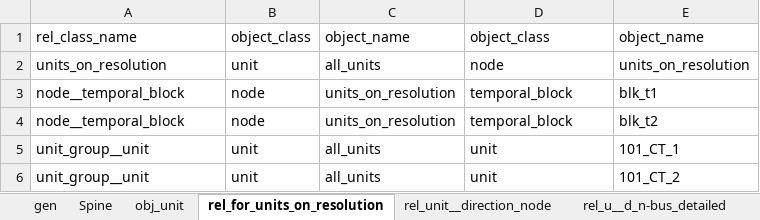
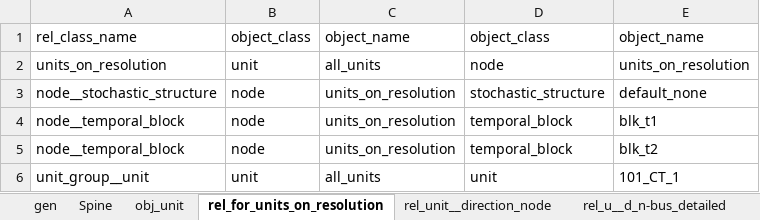
Before and after one commit to Spine-project/spinetoolbox_rts-glmc, an Excel workbook: spine_rts-gmlc/datasets/gen.xlsx, sheet rel_for_units_on_resolution, drawn as a sheet; only a part is shown; the shorter side is filled out with more unchanged rows; values as stored, in another font and other column widths than the file's, no borders; the diff names each change by its address in the sheet, - before the commit and + after, or states it on an @@ line.

```diff
--- a/spine_rts-gmlc/datasets/gen.xlsx (sheet rel_for_units_on_resolution)
+++ b/spine_rts-gmlc/datasets/gen.xlsx (sheet rel_for_units_on_resolution)
+row 3: node__stochastic_structure | node | units_on_resolution | stochastic_structure | default_none
```
Also changed, not shown: spine_rts-gmlc/datasets/branch.xlsx, spine_rts-gmlc/datasets/branch_bus_detailed.xlsx, 2 other files.
